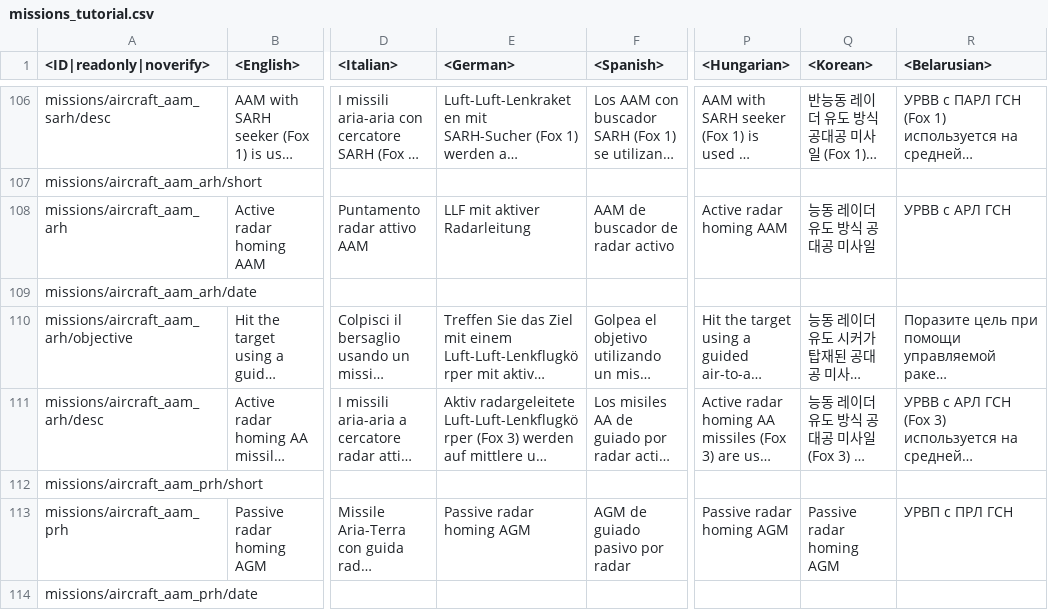
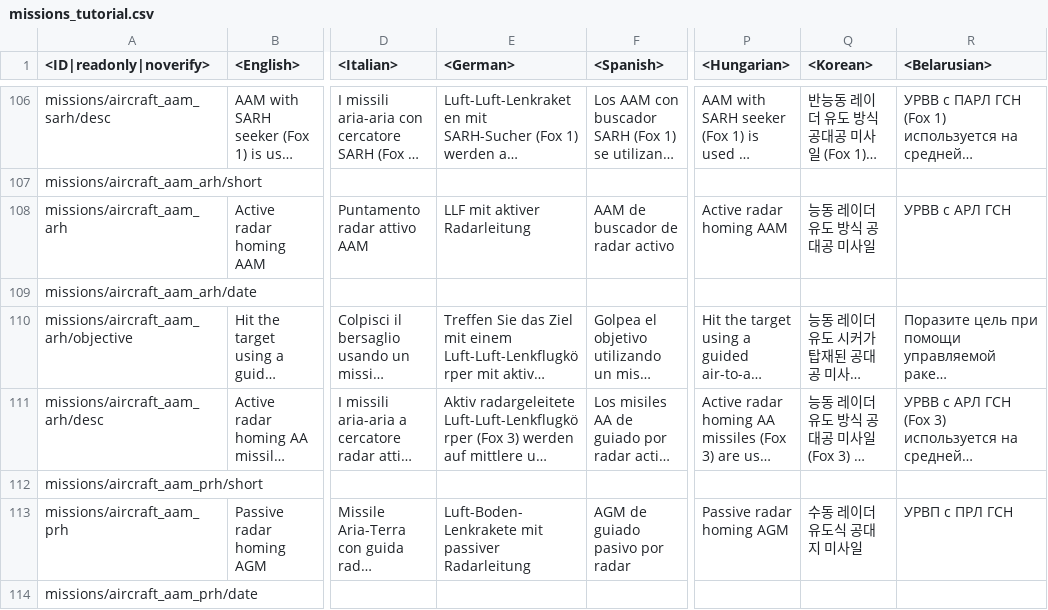
Before and after one commit to leroyonly/warthunder-lang, a CSV file: missions_tutorial.csv, drawn as a sheet; only a part is shown, gaps mark what is left out; long unchanged cells end in …; the diff covers the shown part only; the diff names each change by its address in the sheet, - before the commit and + after, or states it on an @@ line.

```diff
--- a/missions_tutorial.csv
+++ b/missions_tutorial.csv
-E113 (<German>): Passive radar homing AGM
+E113 (<German>): Luft-Boden-Lenkrakete mit passiver Radarleitung
-Q113 (<Korean>): Passive radar homing AGM
+Q113 (<Korean>): 수동 레이더 유도식 공대지 미사일
```
Also changed, not shown: 79 edited cells elsewhere in this file, menu_multiplayer.csv, unlocks_attachables.csv, 12 other files.
